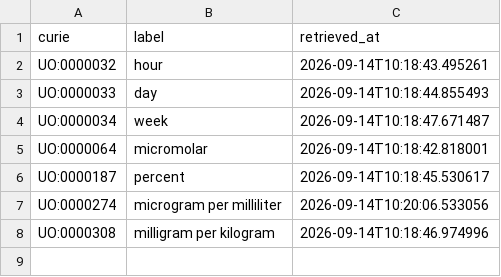
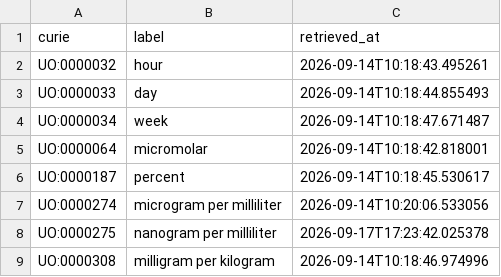
Before and after one commit to EHS-Data-Standards/somamech, a CSV file: cache/uo/terms.csv, drawn as a sheet; the diff names each change by its address in the sheet, - before the commit and + after, or states it on an @@ line.

```diff
--- a/cache/uo/terms.csv
+++ b/cache/uo/terms.csv
+row 8: UO:0000275 | nanogram per milliliter | 2026-09-17T17:23:42.025378
```
Also changed, not shown: cache/chebi/terms.csv, 4 other files.
